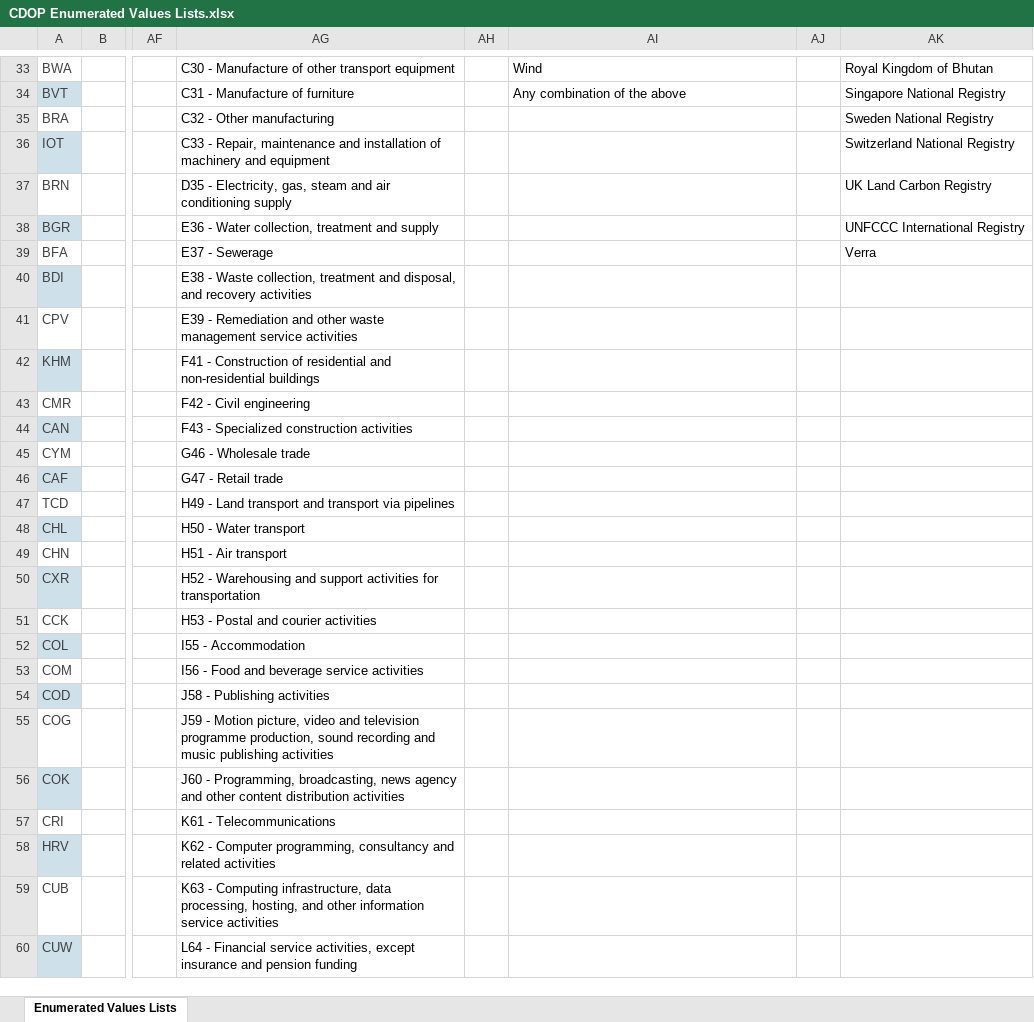
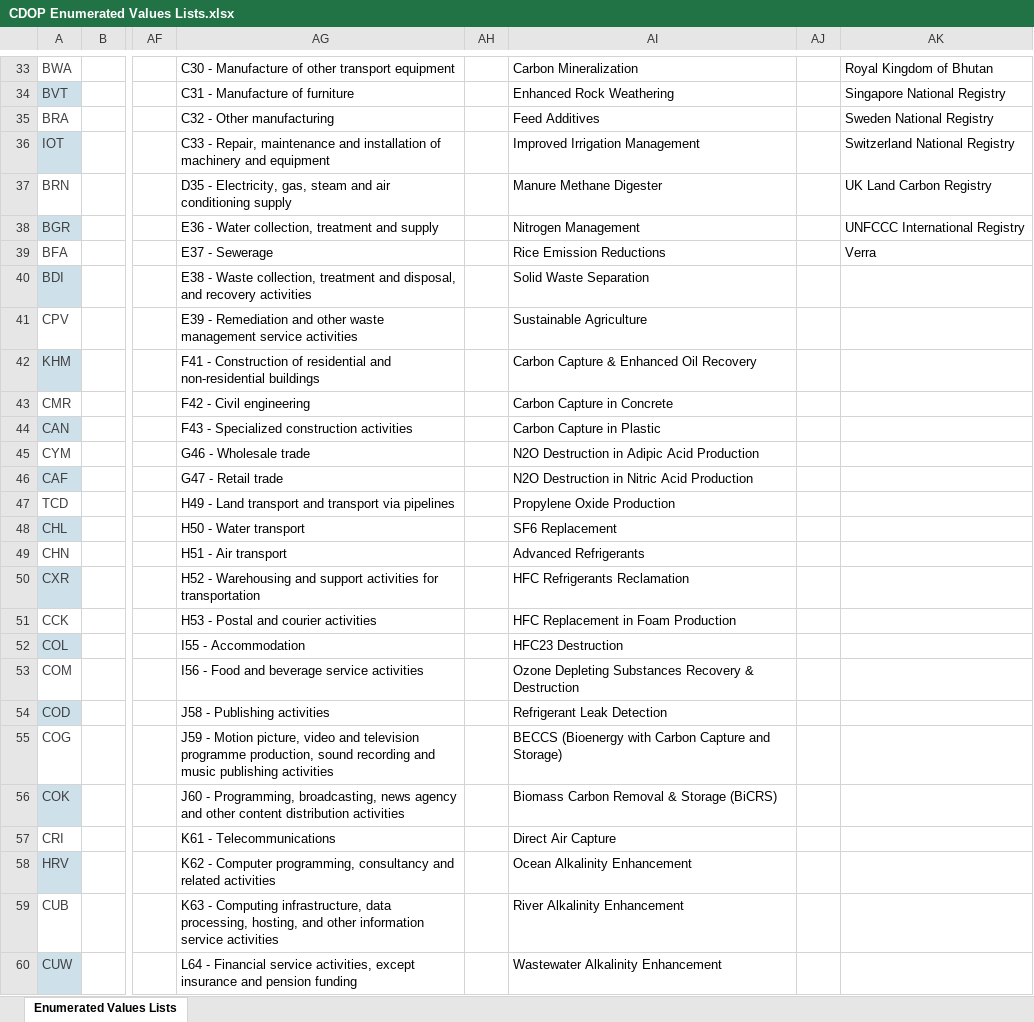
Before and after one commit to Carbon-Data-Open-Protocol/Carbon-Data-Open-Protocol, an Excel workbook: docs/CDOP Enumerated Values Lists.xlsx, sheet Enumerated Values Lists, drawn as a sheet; only a part is shown, gaps mark what is left out; values as stored, in another font and other column widths than the file's, no borders; the diff covers the shown part only; the diff names each change by its address in the sheet, - before the commit and + after, or states it on an @@ line.

Commit message:
Add files via upload
Added more options for the project_type enmuerated values list

```diff
--- a/docs/CDOP Enumerated Values Lists.xlsx (sheet Enumerated Values Lists)
+++ b/docs/CDOP Enumerated Values Lists.xlsx (sheet Enumerated Values Lists)
-AI33: Wind
+AI33: Carbon Mineralization
-AI34: Any combination of the above
+AI34: Enhanced Rock Weathering
-AI35: (empty)
+AI35: Feed Additives
-AI36: (empty)
+AI36: Improved Irrigation Management
-AI37: (empty)
+AI37: Manure Methane Digester
-AI38: (empty)
+AI38: Nitrogen Management
-AI39: (empty)
+AI39: Rice Emission Reductions
-AI40: (empty)
+AI40: Solid Waste Separation
-AI41: (empty)
+AI41: Sustainable Agriculture
-AI42: (empty)
+AI42: Carbon Capture & Enhanced Oil Recovery
-AI43: (empty)
+AI43: Carbon Capture in Concrete
-AI44: (empty)
+AI44: Carbon Capture in Plastic
-AI45: (empty)
+AI45: N2O Destruction in Adipic Acid Production
-AI46: (empty)
+AI46: N2O Destruction in Nitric Acid Production
-AI47: (empty)
+AI47: Propylene Oxide Production
-AI48: (empty)
+AI48: SF6 Replacement
-AI49: (empty)
+AI49: Advanced Refrigerants
-AI50: (empty)
+AI50: HFC Refrigerants Reclamation
-AI51: (empty)
+AI51: HFC Replacement in Foam Production
-AI52: (empty)
+AI52: HFC23 Destruction
-AI53: (empty)
+AI53: Ozone Depleting Substances Recovery & Destruction
-AI54: (empty)
+AI54: Refrigerant Leak Detection
-AI55: (empty)
+AI55: BECCS (Bioenergy with Carbon Capture and Storage)
-AI56: (empty)
+AI56: Biomass Carbon Removal & Storage (BiCRS)
-AI57: (empty)
+AI57: Direct Air Capture
-AI58: (empty)
+AI58: Ocean Alkalinity Enhancement
-AI59: (empty)
+AI59: River Alkalinity Enhancement
-AI60: (empty)
+AI60: Wastewater Alkalinity Enhancement
```
Also changed, not shown: 86 edited cells and cell formats elsewhere in this sheet.
